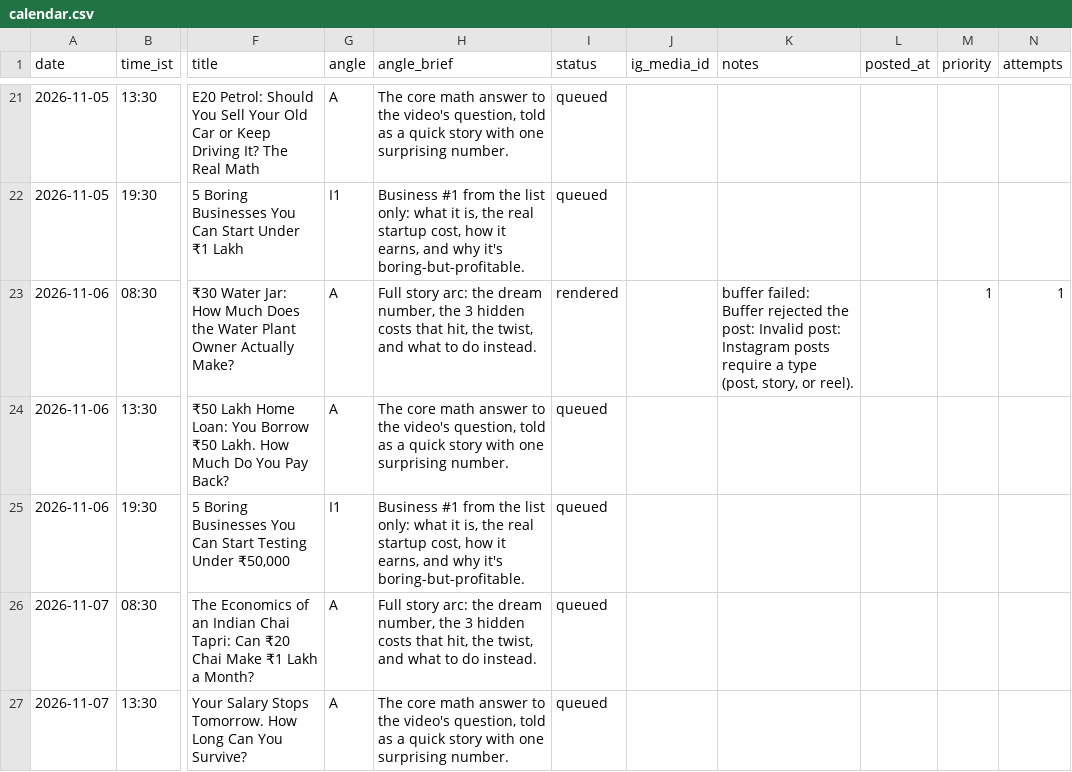
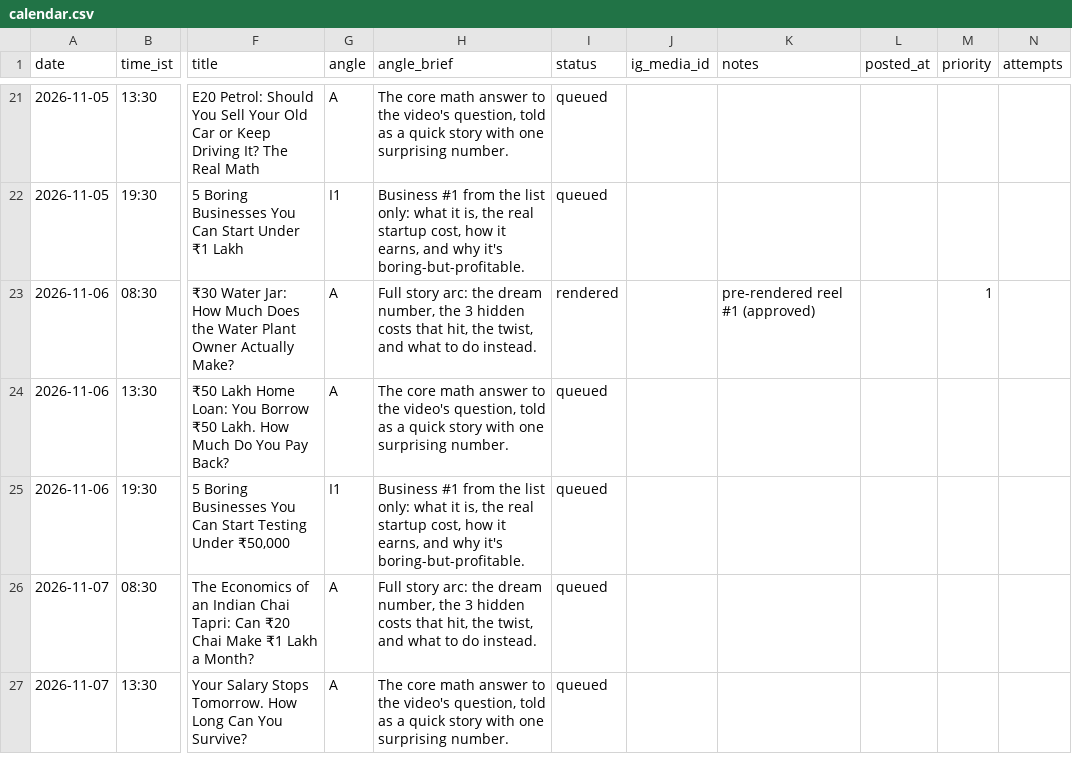
Before and after one commit to candidmarketingltd-art/paisadecode-reels, a CSV file: calendar/calendar.csv, drawn as a sheet; only a part is shown, gaps mark what is left out; the diff names each change by its address in the sheet, - before the commit and + after, or states it on an @@ line.

```diff
--- a/calendar/calendar.csv
+++ b/calendar/calendar.csv
-K23 (notes): buffer failed: Buffer rejected the post: Invalid post: Instagram posts require a type (post, story, or reel).
+K23 (notes): pre-rendered reel #1 (approved)
-N23 (attempts): 1
+N23 (attempts): (empty)
```
Also changed, not shown: 2 other files.
